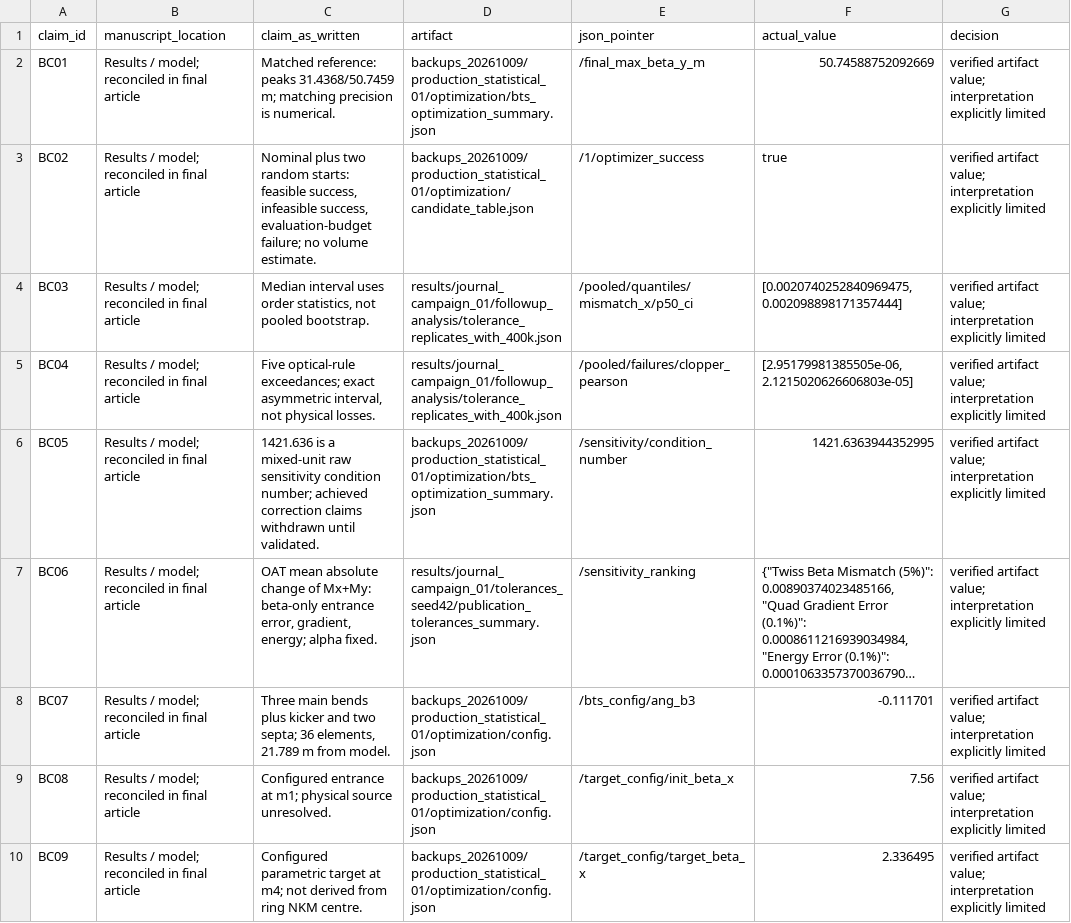
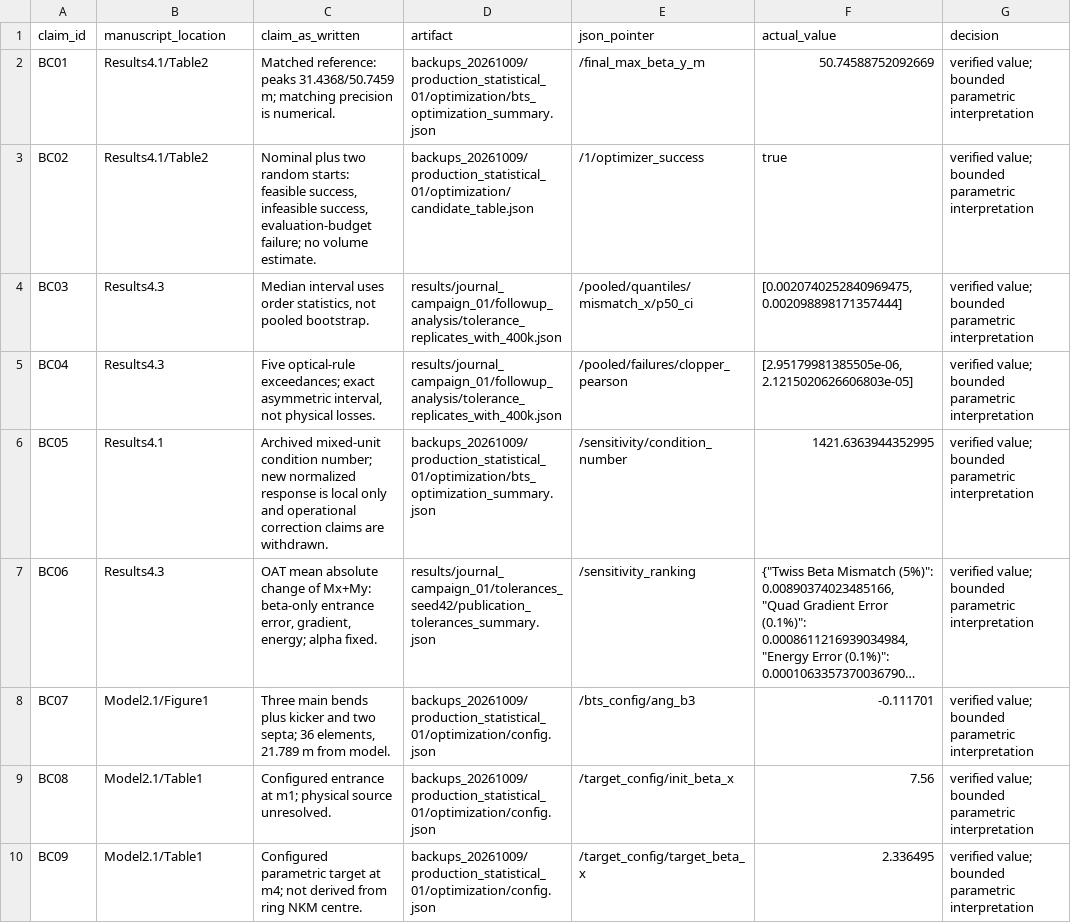
Before and after one commit to cspark7701/nkm-injection, a CSV file: docs/paper_bts/claim_evidence.csv, drawn as a sheet; only a part is shown; long unchanged cells end in …; the diff covers the shown part only; the diff names each change by its address in the sheet, - before the commit and + after, or states it on an @@ line.

Commit message:
Prepare the revised BTS article and referee evidence package
Prepare the eight-page article, seventeen-claim ledger, point-by-point response and portable raw-evidence package; author-confirmed declarations and actual submission delivery remain pending.
713 repository tests and 15 isolated checks pass; extracted comparison/statistics reproduce exactly, fresh PDF has no warnings, layout/links/hashes verified and protected inputs unchanged.

Files:
 A  docs/exec-plans/completed/196_r1_bts_10.md
 M  docs/exec-plans/completed/README.md
 M  docs/paper_bts/002_manuscript_tasks.md
 M  docs/paper_bts/README.md
 M  docs/paper_bts/article_scope.md
 M  docs/paper_bts/claim_evidence.csv
 M  docs/paper_bts/draft_provenance.json
 M  docs/paper_bts/evidence_inventory.md
 M  docs/paper_bts/evidence_manifest.json
 M  docs/paper_bts/generated/historical_statistics.json
 A  docs/paper_bts/generated/revision_results.tex
 M  docs/paper_bts/paper.bib
 M  docs/paper_bts/paper.pdf
 M  docs/paper_bts/paper.tex
 M  docs/paper_bts/reviews/README.md
 M  docs/paper_bts/reviews/author_response_main_20261013.md
 M  docs/paper_bts/revision_identity.md
 M  docs/paper_bts/revision_selection.json
 A  docs/paper_bts/submission_checklist.md
 A  docs/paper_bts/validation_checks.md
 M  scripts/audit_bts_statistics.py
 A  scripts/package_bts_revision.py
 M  scripts/run_bts_journal_revision.py

```diff
--- a/docs/paper_bts/claim_evidence.csv
+++ b/docs/paper_bts/claim_evidence.csv
-B2:B3 (manuscript_location): Results / model; reconciled in final article
+B2:B3 (manuscript_location): Results4.1/Table2
-G2:G10 (decision): verified artifact value; interpretation explicitly limited
+G2:G10 (decision): verified value; bounded parametric interpretation
-B4:B5 (manuscript_location): Results / model; reconciled in final article
+B4:B5 (manuscript_location): Results4.3
-B6 (manuscript_location): Results / model; reconciled in final article
+B6 (manuscript_location): Results4.1
-C6 (claim_as_written): 1421.636 is a mixed-unit raw sensitivity condition number; achieved correction claims withdrawn until validated.
+C6 (claim_as_written): Archived mixed-unit condition number; new normalized response is local only and operational correction claims are withdrawn.
-B7 (manuscript_location): Results / model; reconciled in final article
+B7 (manuscript_location): Results4.3
-B8 (manuscript_location): Results / model; reconciled in final article
+B8 (manuscript_location): Model2.1/Figure1
-B9:B10 (manuscript_location): Results / model; reconciled in final article
+B9:B10 (manuscript_location): Model2.1/Table1
```
Also changed, not shown: 5 added rows and 6 edited cells elsewhere in this file, 22 other files.
